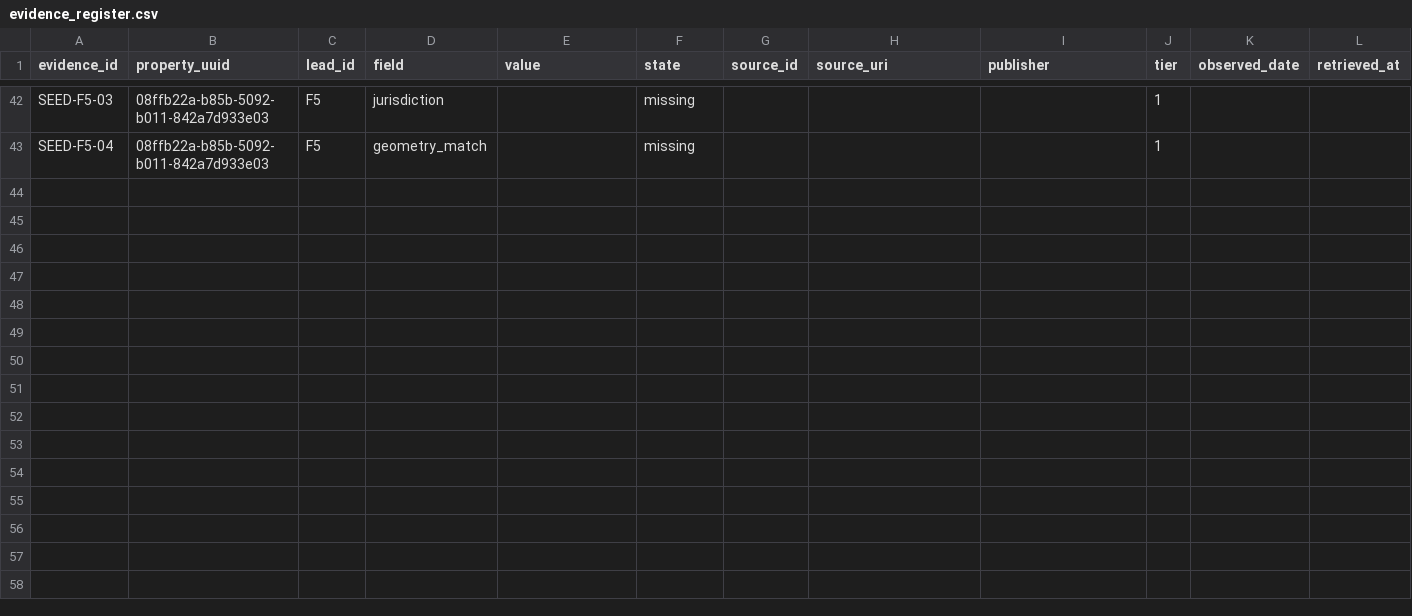
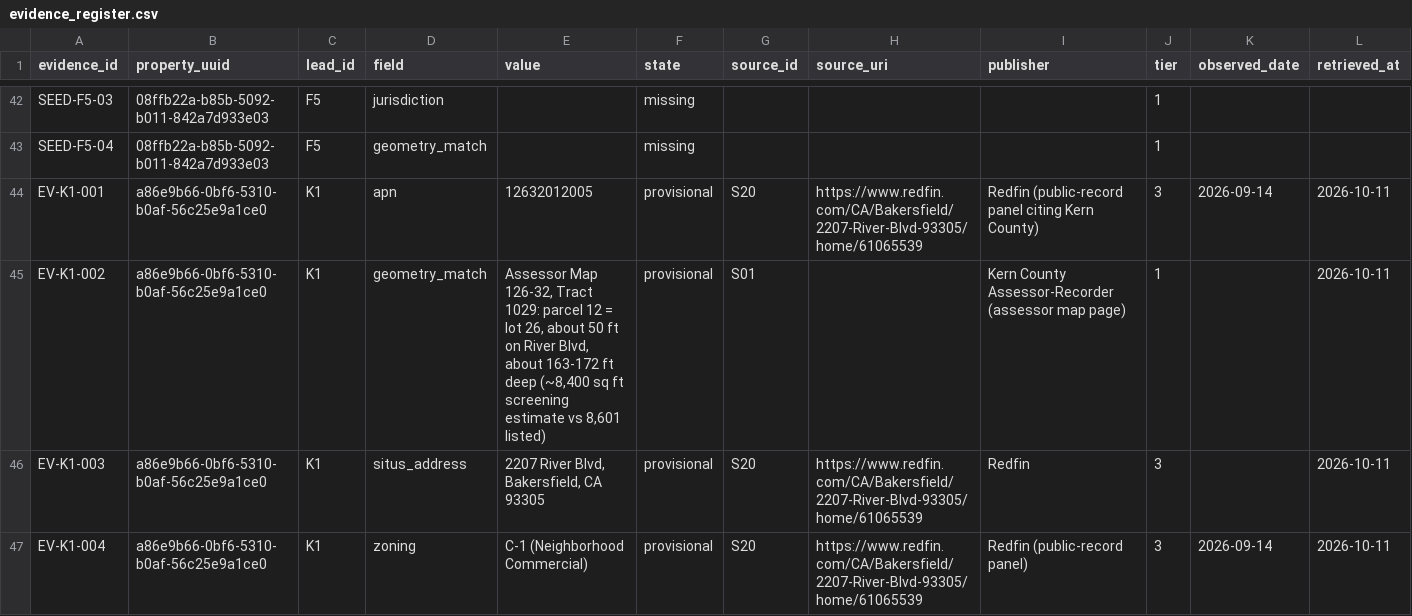
Before and after one commit to DEbuehi7/propop8, a CSV file: data/aim-b5r/phase1/out/evidence_register.csv, drawn as a sheet; only a part is shown, gaps mark what is left out; rows hold the shown columns only; the diff names each change by its address in the sheet, - before the commit and + after, or states it on an @@ line.

```diff
--- a/data/aim-b5r/phase1/out/evidence_register.csv
+++ b/data/aim-b5r/phase1/out/evidence_register.csv
+row 44: EV-K1-001 | a86e9b66-0bf6-5310-b0af-56c25e9a1ce0 | K1 | apn | 12632012005 | provisional | S20 | https://www.redfin.com/CA/Bakersfield/2207-River-Blvd-93305/home/61065539 | Redfin (public-record panel citing Kern County) | 3 | 2026-09-14 | 2026-10-11
+row 45: EV-K1-002 | a86e9b66-0bf6-5310-b0af-56c25e9a1ce0 | K1 | geometry_match | Assessor Map 126-32, Tract 1029: parcel 12 = lot 26, about 50 ft on River Blvd, about 163-172 ft deep (~8,400 sq ft screening estimate vs 8,601 listed) | provisional | S01 |  | Kern County Assessor-Recorder (assessor map page) | 1 |  | 2026-10-11
+row 46: EV-K1-003 | a86e9b66-0bf6-5310-b0af-56c25e9a1ce0 | K1 | situs_address | 2207 River Blvd, Bakersfield, CA 93305 | provisional | S20 | https://www.redfin.com/CA/Bakersfield/2207-River-Blvd-93305/home/61065539 | Redfin | 3 |  | 2026-10-11
+row 47: EV-K1-004 | a86e9b66-0bf6-5310-b0af-56c25e9a1ce0 | K1 | zoning | C-1 (Neighborhood Commercial) | provisional | S20 | https://www.redfin.com/CA/Bakersfield/2207-River-Blvd-93305/home/61065539 | Redfin (public-record panel) | 3 | 2026-09-14 | 2026-10-11
```
Also changed, not shown: data/aim-b5r/phase1/out/gate_decisions.csv, data/aim-b5r/phase1/out/phase1_identity_authority.csv, 7 other files.
